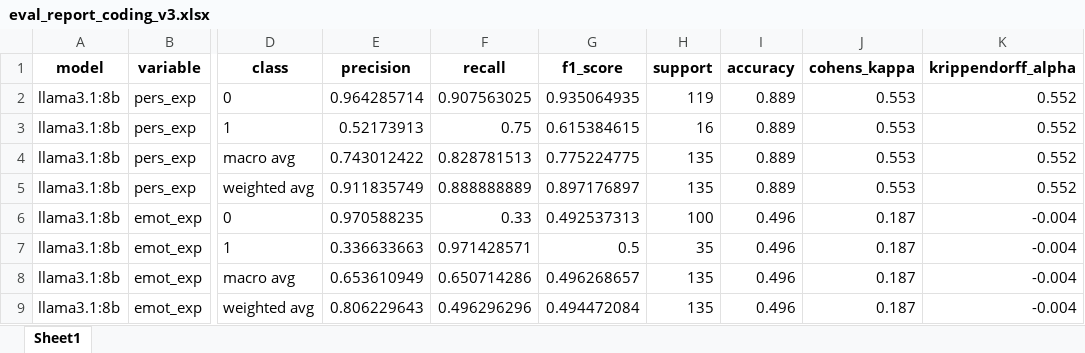
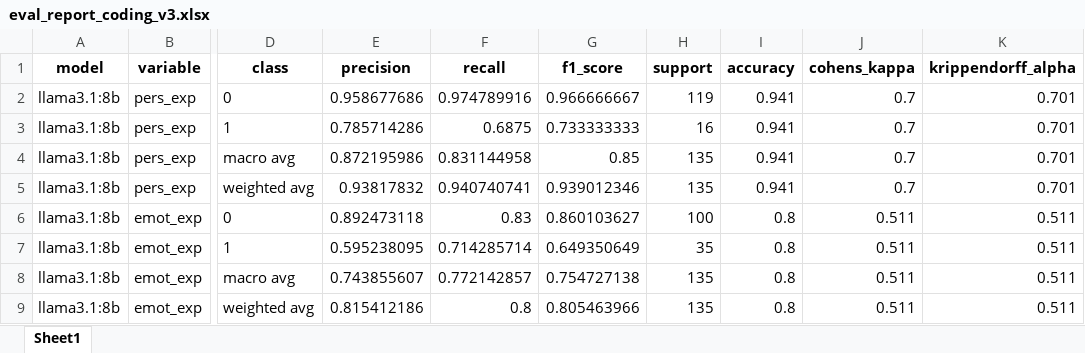
Before and after one commit to xc6pswfyxh/like_dislike, an Excel workbook: data/comments/eval_report_coding_v3.xlsx, sheet Sheet1, drawn as a sheet; only a part is shown, gaps mark what is left out; values as stored, in another font and other column widths than the file's, no borders; the diff covers the shown part only; the diff names each change by its address in the sheet, - before the commit and + after, or states it on an @@ line.

Commit message:
redid the code and did report v3 and v4

```diff
--- a/data/comments/eval_report_coding_v3.xlsx (sheet Sheet1)
+++ b/data/comments/eval_report_coding_v3.xlsx (sheet Sheet1)
-E2 (precision): 0.964285714
+E2 (precision): 0.958677686
-F2 (recall): 0.907563025
+F2 (recall): 0.974789916
-G2 (f1_score): 0.935064935
+G2 (f1_score): 0.966666667
-I2:I5 (accuracy): 0.889
+I2:I5 (accuracy): 0.941
-J2:J5 (cohens_kappa): 0.553
+J2:J5 (cohens_kappa): 0.7
-K2:K5 (krippendorff_alpha): 0.552
+K2:K5 (krippendorff_alpha): 0.701
-E3 (precision): 0.52173913
+E3 (precision): 0.785714286
-F3 (recall): 0.75
+F3 (recall): 0.6875
-G3 (f1_score): 0.615384615
+G3 (f1_score): 0.733333333
-E4 (precision): 0.743012422
+E4 (precision): 0.872195986
-F4 (recall): 0.828781513
+F4 (recall): 0.831144958
-G4 (f1_score): 0.775224775
+G4 (f1_score): 0.85
-E5 (precision): 0.911835749
+E5 (precision): 0.93817832
-F5 (recall): 0.888888889
+F5 (recall): 0.940740741
-G5 (f1_score): 0.897176897
+G5 (f1_score): 0.939012346
-E6 (precision): 0.970588235
+E6 (precision): 0.892473118
-F6 (recall): 0.33
+F6 (recall): 0.83
-G6 (f1_score): 0.492537313
+G6 (f1_score): 0.860103627
-I6:I9 (accuracy): 0.496
+I6:I9 (accuracy): 0.8
-J6:J9 (cohens_kappa): 0.187
+J6:J9 (cohens_kappa): 0.511
-K6:K9 (krippendorff_alpha): -0.004
+K6:K9 (krippendorff_alpha): 0.511
-E7 (precision): 0.336633663
+E7 (precision): 0.595238095
-F7 (recall): 0.971428571
+F7 (recall): 0.714285714
-G7 (f1_score): 0.5
+G7 (f1_score): 0.649350649
-E8 (precision): 0.653610949
+E8 (precision): 0.743855607
-F8 (recall): 0.650714286
+F8 (recall): 0.772142857
-G8 (f1_score): 0.496268657
+G8 (f1_score): 0.754727138
-E9 (precision): 0.806229643
+E9 (precision): 0.815412186
-F9 (recall): 0.496296296
+F9 (recall): 0.8
-G9 (f1_score): 0.494472084
+G9 (f1_score): 0.805463966
```
Also changed, not shown: 116 edited cells elsewhere in this sheet, 2 other files.
